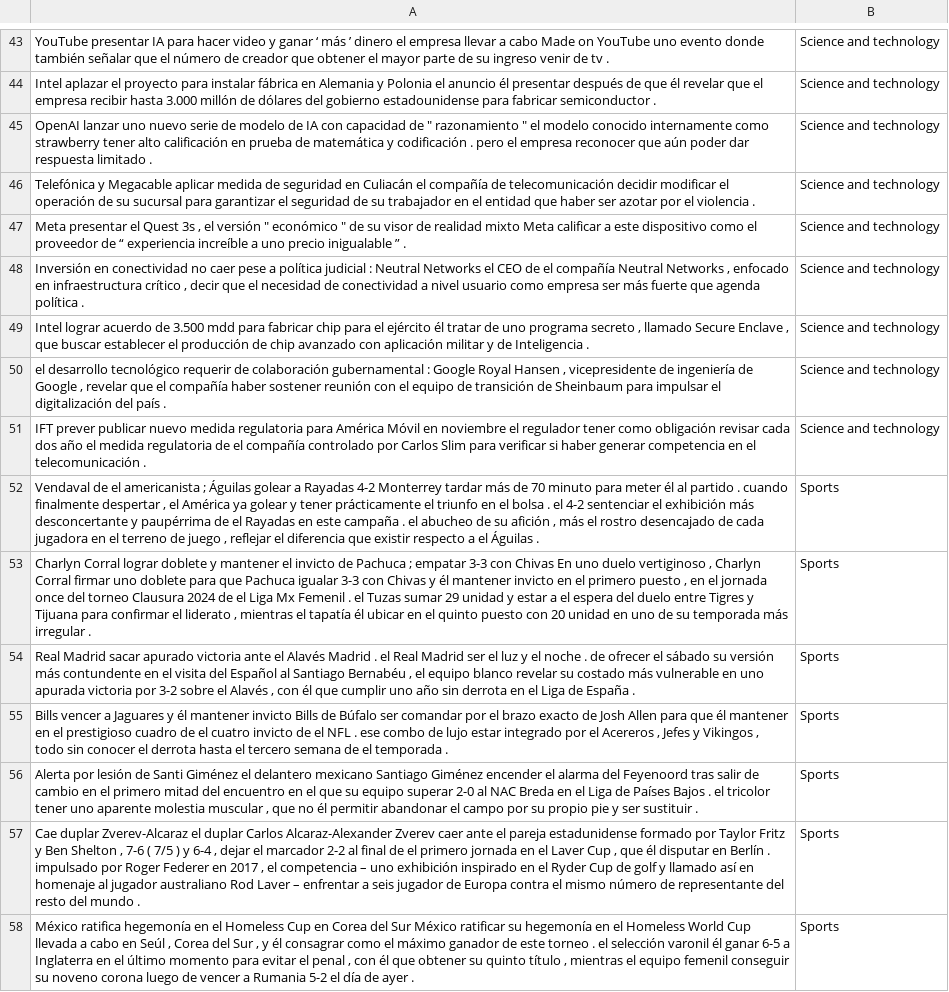
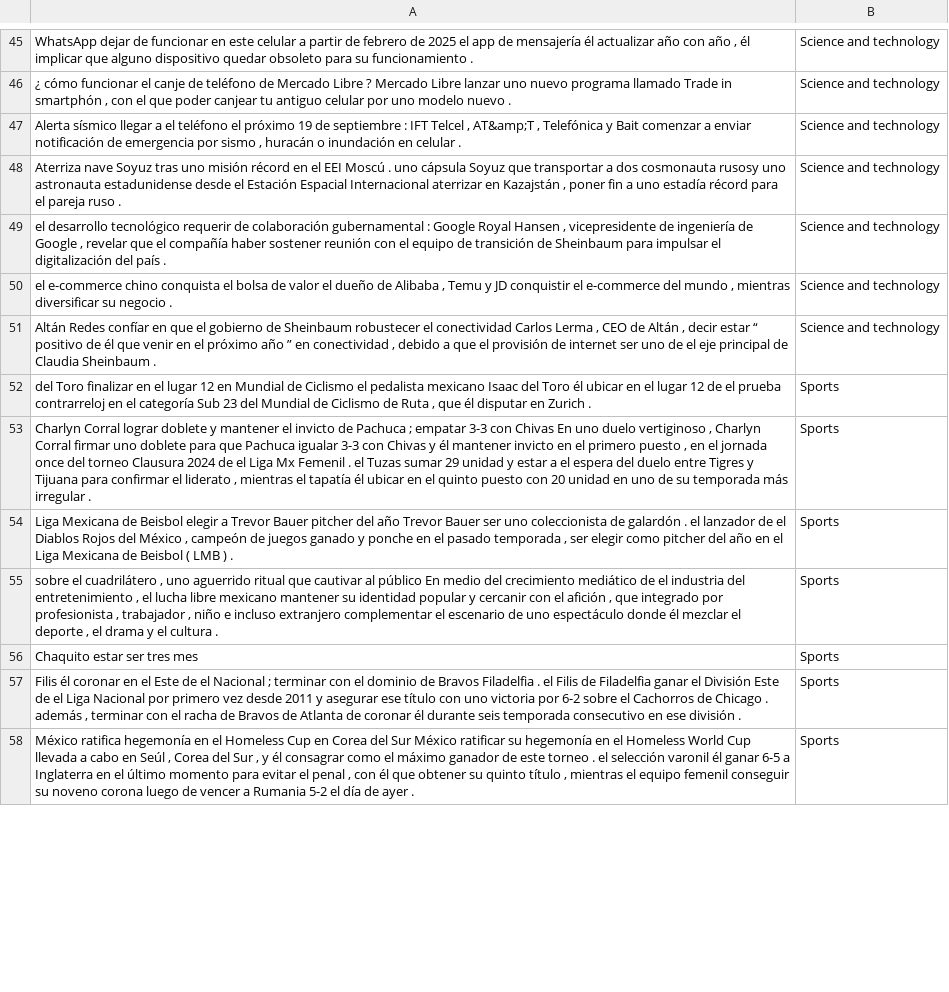
Before and after one commit to AdairGarcia/MLMethods, a CSV file: corpus/lemmatized_test_corpus.csv, drawn as a sheet; only a part is shown, gaps mark what is left out; removed rows and columns are numbered as before the commit, all else as after; the diff covers the shown part only; the diff names each change by its address in the sheet, - before the commit and + after, or states it on an @@ line.

```diff
--- a/corpus/lemmatized_test_corpus.csv
+++ b/corpus/lemmatized_test_corpus.csv
-A45: YouTube presentar IA para hacer video y ganar ‘ más ’ dinero el empresa llevar a cabo Made on YouTube uno evento donde también señalar que el número de creador que obtener el mayor parte de su ingreso venir de tv .
+A45: WhatsApp dejar de funcionar en este celular a partir de febrero de 2025 el app de mensajería él actualizar año con año , él implicar que alguno dispositivo quedar obsoleto para su funcionamiento .
-row 44: Intel aplazar el proyecto para instalar fábrica en Alemania y Polonia el anuncio él presentar después de que él revelar que el empresa recibir hasta 3.000 millón de dólares del gobierno estadounidense para fabricar semiconductor . | Science and technology
-A46: OpenAI lanzar uno nuevo serie de modelo de IA con capacidad de " razonamiento " el modelo conocido internamente como strawberry tener alto calificación en prueba de matemática y codificación . pero el empresa reconocer que aún poder dar respuesta limitado .
+A46: ¿ cómo funcionar el canje de teléfono de Mercado Libre ? Mercado Libre lanzar uno nuevo programa llamado Trade in smartphón , con el que poder canjear tu antiguo celular por uno modelo nuevo .
-row 46: Telefónica y Megacable aplicar medida de seguridad en Culiacán el compañía de telecomunicación decidir modificar el operación de su sucursal para garantizar el seguridad de su trabajador en el entidad que haber ser azotar por el violencia . | Science and technology
-A47: Meta presentar el Quest 3s , el versión " económico " de su visor de realidad mixto Meta calificar a este dispositivo como el proveedor de “ experiencia increíble a uno precio inigualable ” .
+A47: Alerta sísmico llegar a el teléfono el próximo 19 de septiembre : IFT Telcel , AT&amp;T , Telefónica y Bait comenzar a enviar notificación de emergencia por sismo , huracán o inundación en celular .
-A48: Inversión en conectividad no caer pese a política judicial : Neutral Networks el CEO de el compañía Neutral Networks , enfocado en infraestructura crítico , decir que el necesidad de conectividad a nivel usuario como empresa ser más fuerte que agenda política .
+A48: Aterriza nave Soyuz tras uno misión récord en el EEI Moscú . uno cápsula Soyuz que transportar a dos cosmonauta rusosy uno astronauta estadunidense desde el Estación Espacial Internacional aterrizar en Kazajstán , poner fin a uno estadía récord para el pareja ruso .
-row 49: Intel lograr acuerdo de 3.500 mdd para fabricar chip para el ejército él tratar de uno programa secreto , llamado Secure Enclave , que buscar establecer el producción de chip avanzado con aplicación militar y de Inteligencia . | Science and technology
-A50: IFT prever publicar nuevo medida regulatoria para América Móvil en noviembre el regulador tener como obligación revisar cada dos año el medida regulatoria de el compañía controlado por Carlos Slim para verificar si haber generar competencia en el telecomunicación .
+A50: el e-commerce chino conquista el bolsa de valor el dueño de Alibaba , Temu y JD conquistir el e-commerce del mundo , mientras diversificar su negocio .
+row 51: Altán Redes confíar en que el gobierno de Sheinbaum robustecer el conectividad Carlos Lerma , CEO de Altán , decir estar “ positivo de él que venir en el próximo año ” en conectividad , debido a que el provisión de internet ser uno de el eje principal de Claudia Sheinbaum . | Science and technology
-A52: Vendaval de el americanista ; Águilas golear a Rayadas 4-2 Monterrey tardar más de 70 minuto para meter él al partido . cuando finalmente despertar , el América ya golear y tener prácticamente el triunfo en el bolsa . el 4-2 sentenciar el exhibición más desconcertante y paupérrima de el Rayadas en este campaña . el abucheo de su afición , más el rostro desencajado de cada jugadora en el terreno de juego , reflejar el diferencia que existir respecto a el Águilas .
+A52: del Toro finalizar en el lugar 12 en Mundial de Ciclismo el pedalista mexicano Isaac del Toro él ubicar en el lugar 12 de el prueba contrarreloj en el categoría Sub 23 del Mundial de Ciclismo de Ruta , que él disputar en Zurich .
-A54: Real Madrid sacar apurado victoria ante el Alavés Madrid . el Real Madrid ser el luz y el noche . de ofrecer el sábado su versión más contundente en el visita del Español al Santiago Bernabéu , el equipo blanco revelar su costado más vulnerable en uno apurada victoria por 3-2 sobre el Alavés , con él que cumplir uno año sin derrota en el Liga de España .
+A54: Liga Mexicana de Beisbol elegir a Trevor Bauer pitcher del año Trevor Bauer ser uno coleccionista de galardón . el lanzador de el Diablos Rojos del México , campeón de juegos ganado y ponche en el pasado temporada , ser elegir como pitcher del año en el Liga Mexicana de Beisbol ( LMB ) .
-A55: Bills vencer a Jaguares y él mantener invicto Bills de Búfalo ser comandar por el brazo exacto de Josh Allen para que él mantener en el prestigioso cuadro de el cuatro invicto de el NFL . ese combo de lujo estar integrado por el Acereros , Jefes y Vikingos , todo sin conocer el derrota hasta el tercero semana de el temporada .
+A55: sobre el cuadrilátero , uno aguerrido ritual que cautivar al público En medio del crecimiento mediático de el industria del entretenimiento , el lucha libre mexicano mantener su identidad popular y cercanir con el afición , que integrado por profesionista , trabajador , niño e incluso extranjero complementar el escenario de uno espectáculo donde él mezclar el deporte , el drama y el cultura .
+row 56: Chaquito estar ser tres mes | Sports
-A57: Alerta por lesión de Santi Giménez el delantero mexicano Santiago Giménez encender el alarma del Feyenoord tras salir de cambio en el primero mitad del encuentro en el que su equipo superar 2-0 al NAC Breda en el Liga de Países Bajos . el tricolor tener uno aparente molestia muscular , que no él permitir abandonar el campo por su propio pie y ser sustituir .
+A57: Filis él coronar en el Este de el Nacional ; terminar con el dominio de Bravos Filadelfia . el Filis de Filadelfia ganar el División Este de el Liga Nacional por primero vez desde 2011 y asegurar ese título con uno victoria por 6-2 sobre el Cachorros de Chicago . además , terminar con el racha de Bravos de Atlanta de coronar él durante seis temporada consecutivo en ese división .
-row 57: Cae duplar Zverev-Alcaraz el duplar Carlos Alcaraz-Alexander Zverev caer ante el pareja estadunidense formado por Taylor Fritz y Ben Shelton , 7-6 ( 7/5 ) y 6-4 , dejar el marcador 2-2 al final de el primero jornada en el Laver Cup , que él disputar en Berlín . impulsado por Roger Federer en 2017 , el competencia – uno exhibición inspirado en el Ryder Cup de golf y llamado así en homenaje al jugador australiano Rod Laver – enfrentar a seis jugador de Europa contra el mismo número de representante del resto del mundo . | Sports
```
Also changed, not shown: 36 added rows, 34 removed rows, 2 moved rows and 17 edited cells elsewhere in this file, corpus/lemmatized_train_corpus.csv, corpus/no_stop_words_train_corpus.csv, 14 other files.
